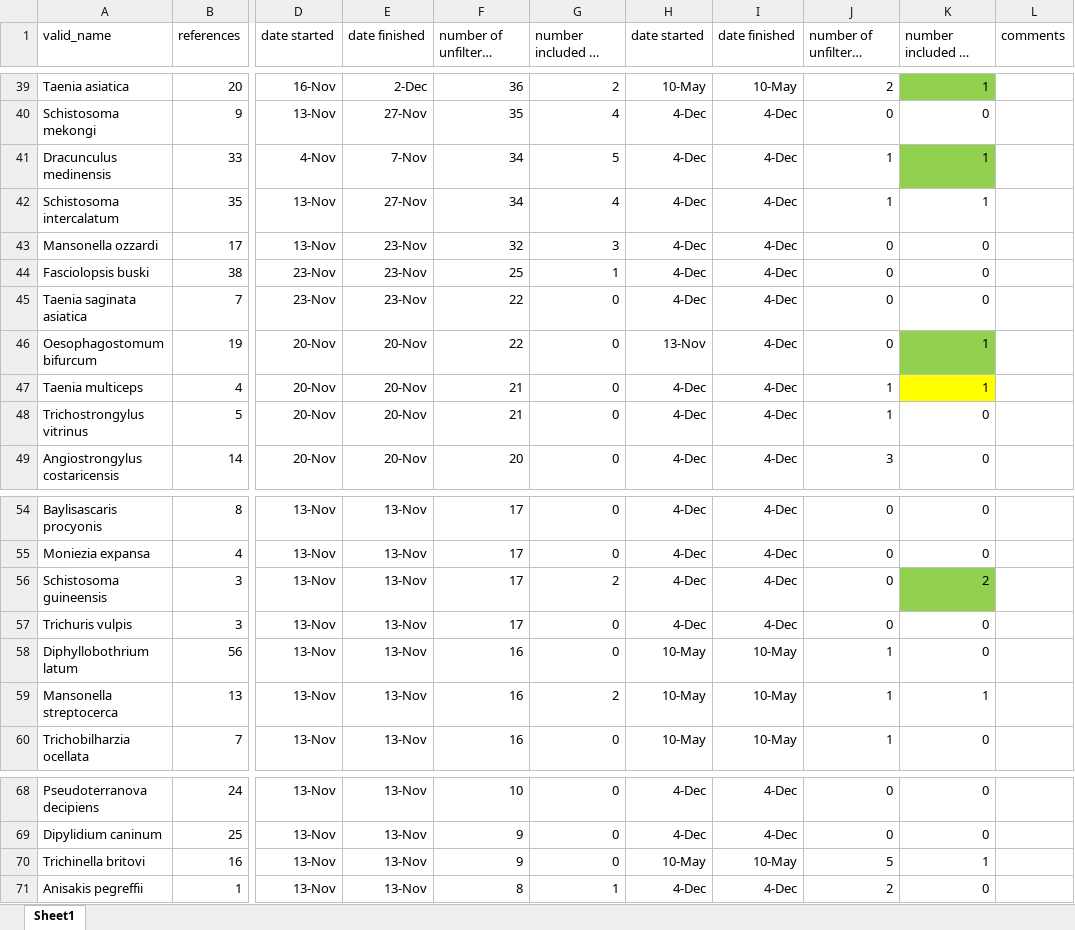
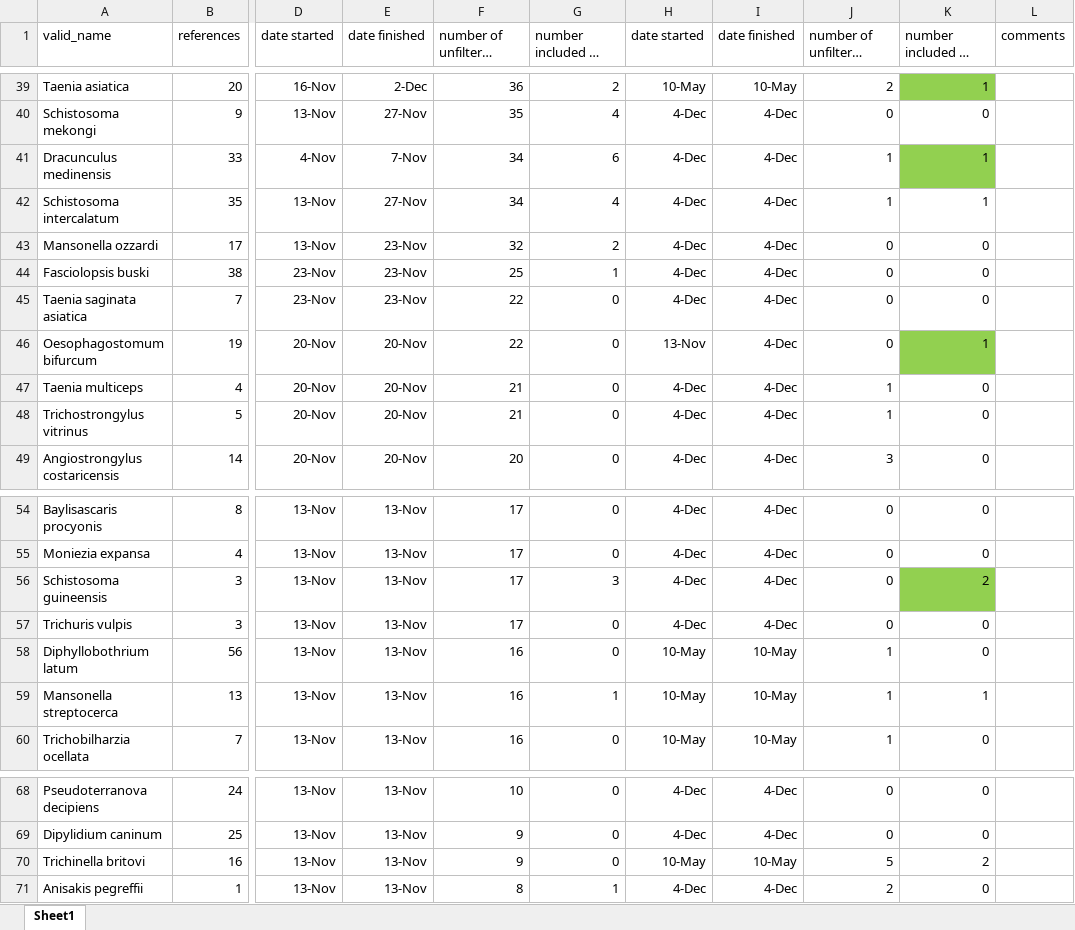
Before and after one commit to katieschluth/humanhelminths, an Excel workbook: systematic lit review progress notes.xlsx, sheet Sheet1, drawn as a sheet; only a part is shown, gaps mark what is left out; long unchanged cells end in …; values as stored, in another font and other column widths than the file's, no borders; the diff covers the shown part only; the diff names each change by its address in the sheet, - before the commit and + after, or states it on an @@ line.

```diff
--- a/systematic lit review progress notes.xlsx (sheet Sheet1)
+++ b/systematic lit review progress notes.xlsx (sheet Sheet1)
-G41 (number included in dataset (PMC)): 5
+G41 (number included in dataset (PMC)): 6
-G43 (number included in dataset (PMC)): 3
+G43 (number included in dataset (PMC)): 2
-K47: 1
+K47: 0
-K47 fill: #FFFF00
+K47 fill: none
-G56 (number included in dataset (PMC)): 2
+G56 (number included in dataset (PMC)): 3
-G59 (number included in dataset (PMC)): 2
+G59 (number included in dataset (PMC)): 1
-K70: 1
+K70: 2
```
Also changed, not shown: 13 edited cells elsewhere in this sheet.
